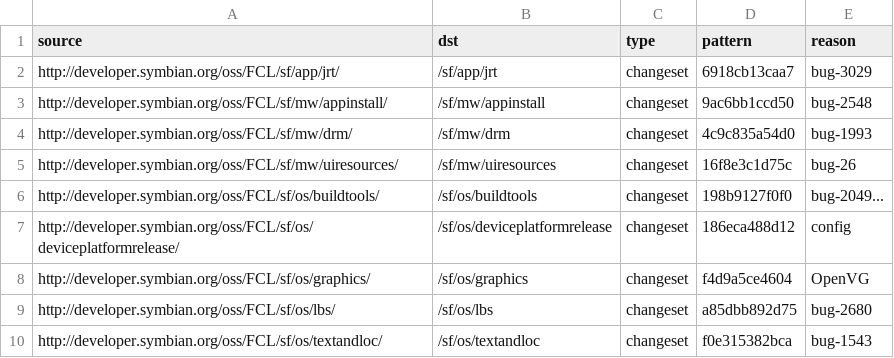
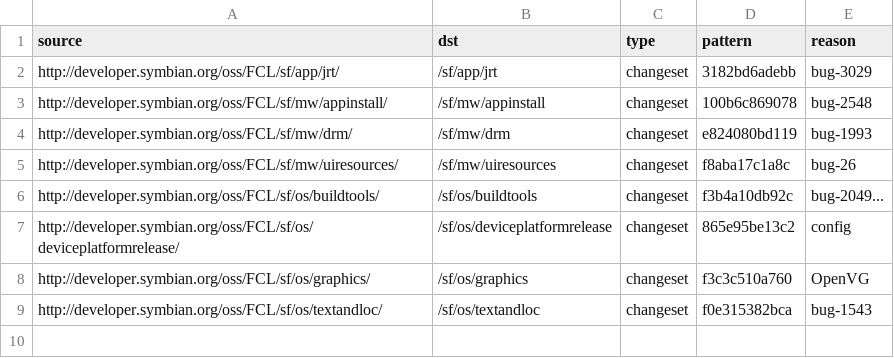
Before and after one commit to fedor4ever/buildmanifest, a CSV file: S4_PDK_FIX.csv, drawn as a sheet.

Commit message:
Update S4_PDK_FIX changesets for Nokia wk26 bulk delivery - This was done by reviewing each change and merging where necessary - sf/os/lbs seems to be fixed now

```diff
--- a/S4_PDK_FIX.csv
+++ b/S4_PDK_FIX.csv
@@ -1,10 +1,9 @@
 source,dst,type,pattern,reason
-http://developer.symbian.org/oss/FCL/sf/app/jrt/,/sf/app/jrt,changeset,6918cb13caa7,bug-3029
-http://developer.symbian.org/oss/FCL/sf/mw/appinstall/,/sf/mw/appinstall,changeset,9ac6bb1ccd50,bug-2548
-http://developer.symbian.org/oss/FCL/sf/mw/drm/,/sf/mw/drm,changeset,4c9c835a54d0,bug-1993
-http://developer.symbian.org/oss/FCL/sf/mw/uiresources/,/sf/mw/uiresources,changeset,16f8e3c1d75c,bug-26
-http://developer.symbian.org/oss/FCL/sf/os/buildtools/,/sf/os/buildtools,changeset,198b9127f0f0,bug-2049...
-http://developer.symbian.org/oss/FCL/sf/os/deviceplatformrelease/,/sf/os/deviceplatformrelease,changeset,186eca488d12,config
-http://developer.symbian.org/oss/FCL/sf/os/graphics/,/sf/os/graphics,changeset,f4d9a5ce4604,OpenVG
-http://developer.symbian.org/oss/FCL/sf/os/lbs/,/sf/os/lbs,changeset,a85dbb892d75,bug-2680
+http://developer.symbian.org/oss/FCL/sf/app/jrt/,/sf/app/jrt,changeset,3182bd6adebb,bug-3029
+http://developer.symbian.org/oss/FCL/sf/mw/appinstall/,/sf/mw/appinstall,changeset,100b6c869078,bug-2548
+http://developer.symbian.org/oss/FCL/sf/mw/drm/,/sf/mw/drm,changeset,e824080bd119,bug-1993
+http://developer.symbian.org/oss/FCL/sf/mw/uiresources/,/sf/mw/uiresources,changeset,f8aba17c1a8c,bug-26
+http://developer.symbian.org/oss/FCL/sf/os/buildtools/,/sf/os/buildtools,changeset,f3b4a10db92c,bug-2049...
+http://developer.symbian.org/oss/FCL/sf/os/deviceplatformrelease/,/sf/os/deviceplatformrelease,changeset,865e95be13c2,config
+http://developer.symbian.org/oss/FCL/sf/os/graphics/,/sf/os/graphics,changeset,f3c3c510a760,OpenVG
 http://developer.symbian.org/oss/FCL/sf/os/textandloc/,/sf/os/textandloc,changeset,f0e315382bca,bug-1543
```
